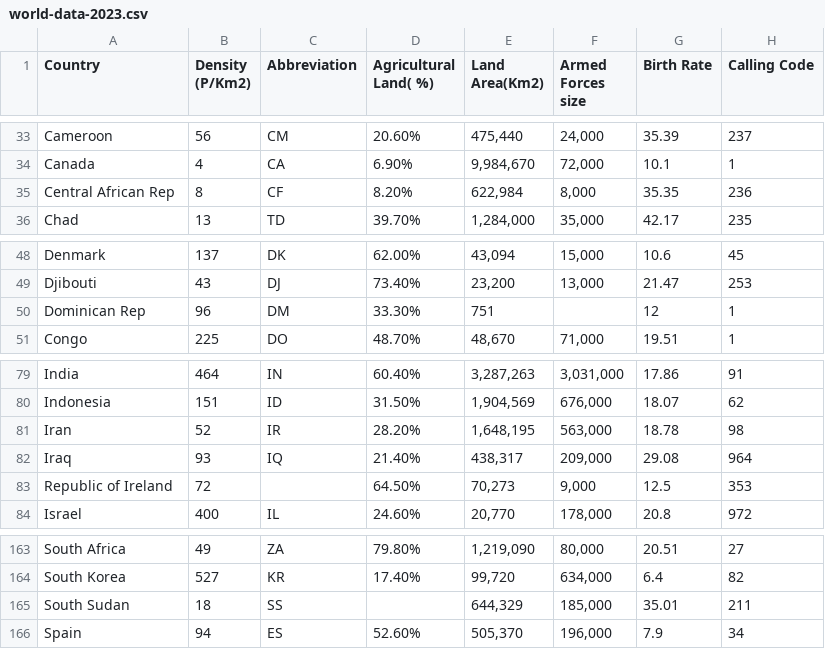
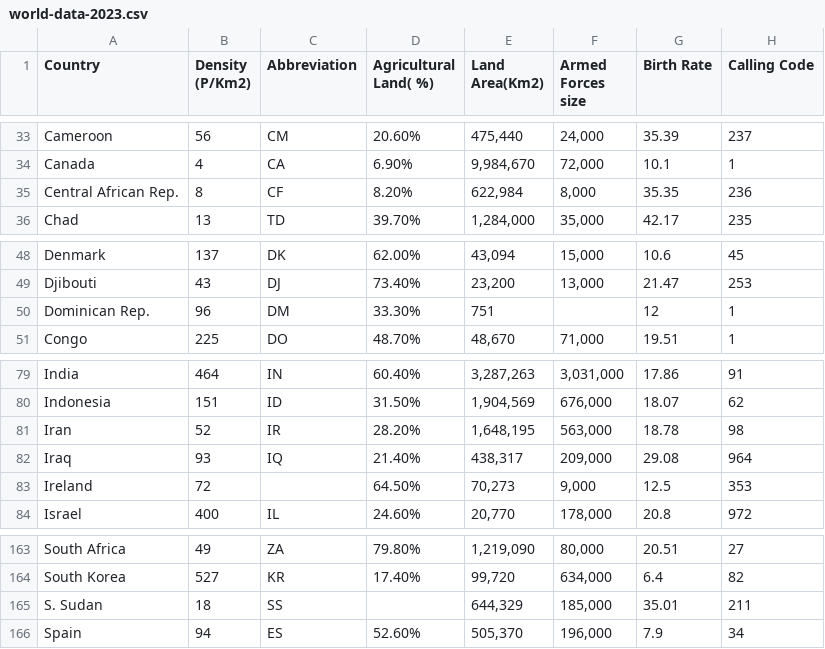
Before and after one commit to JesseYow/FIT3179, a CSV file: world-data-2023.csv, drawn as a sheet; only a part is shown, gaps mark what is left out; the diff names each change by its address in the sheet, - before the commit and + after, or states it on an @@ line.

Commit message:
Add files via upload

```diff
--- a/world-data-2023.csv
+++ b/world-data-2023.csv
-A35 (Country): Central African Rep
+A35 (Country): Central African Rep.
-A50 (Country): Dominican Rep
+A50 (Country): Dominican Rep.
-A83 (Country): Republic of Ireland
+A83 (Country): Ireland
-A165 (Country): South Sudan
+A165 (Country): S. Sudan
```
